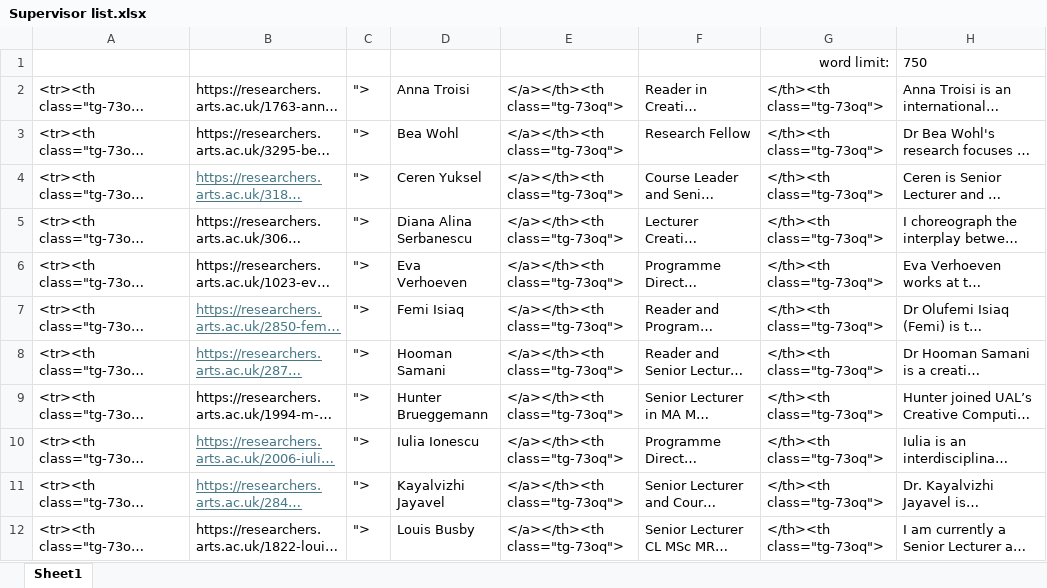
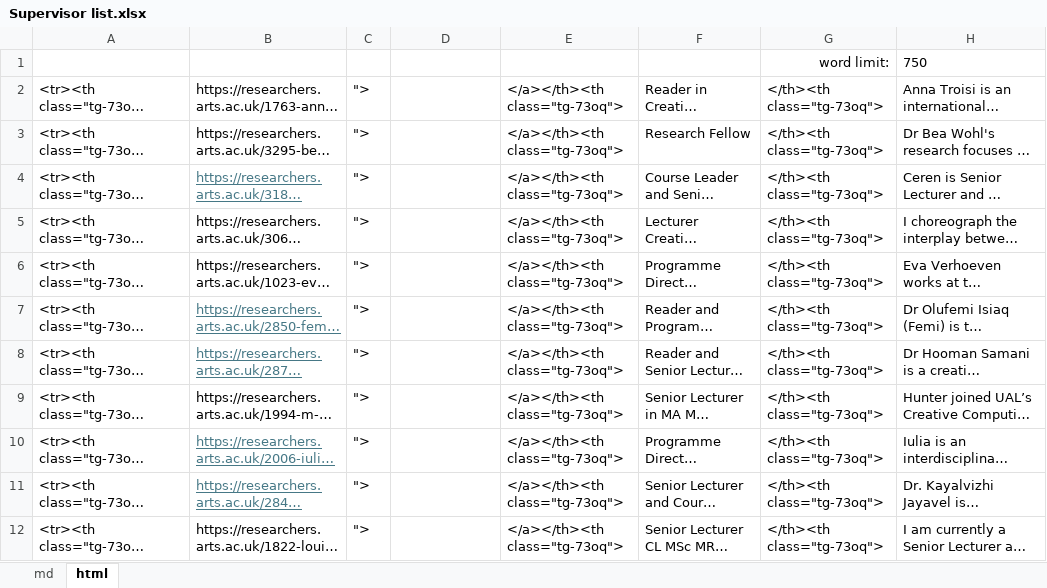
Before and after one commit to nickbknickbk/nickbknickbk.github.io, an Excel workbook: CCI/PhDSupervisors/Supervisor list.xlsx, sheet html, drawn as a sheet; only a part is shown; long unchanged cells end in …; values as stored, in another font and other column widths than the file's, no borders; the diff covers the shown part only; the diff names each change by its address in the sheet, - before the commit and + after, or states it on an @@ line.

```diff
--- a/CCI/PhDSupervisors/Supervisor list.xlsx (sheet html)
+++ b/CCI/PhDSupervisors/Supervisor list.xlsx (sheet html)
-sheet tab: Sheet1
+sheet tab: html
+sheet tab: md
-D2: Anna Troisi
+D2: (empty)
-D3: Bea Wohl
+D3: (empty)
-D4: Ceren Yuksel
+D4: (empty)
-D5: Diana Alina Serbanescu
+D5: (empty)
-D6: Eva Verhoeven
+D6: (empty)
-D7: Femi Isiaq
+D7: (empty)
-D8: Hooman Samani
+D8: (empty)
-D9: Hunter Brueggemann
+D9: (empty)
-D10: Iulia Ionescu
+D10: (empty)
-D11: Kayalvizhi Jayavel
+D11: (empty)
-D12: Louis Busby
+D12: (empty)
```
Also changed, not shown: 1 removed row and 10 edited cells elsewhere in this sheet, formulas that keep their value.
